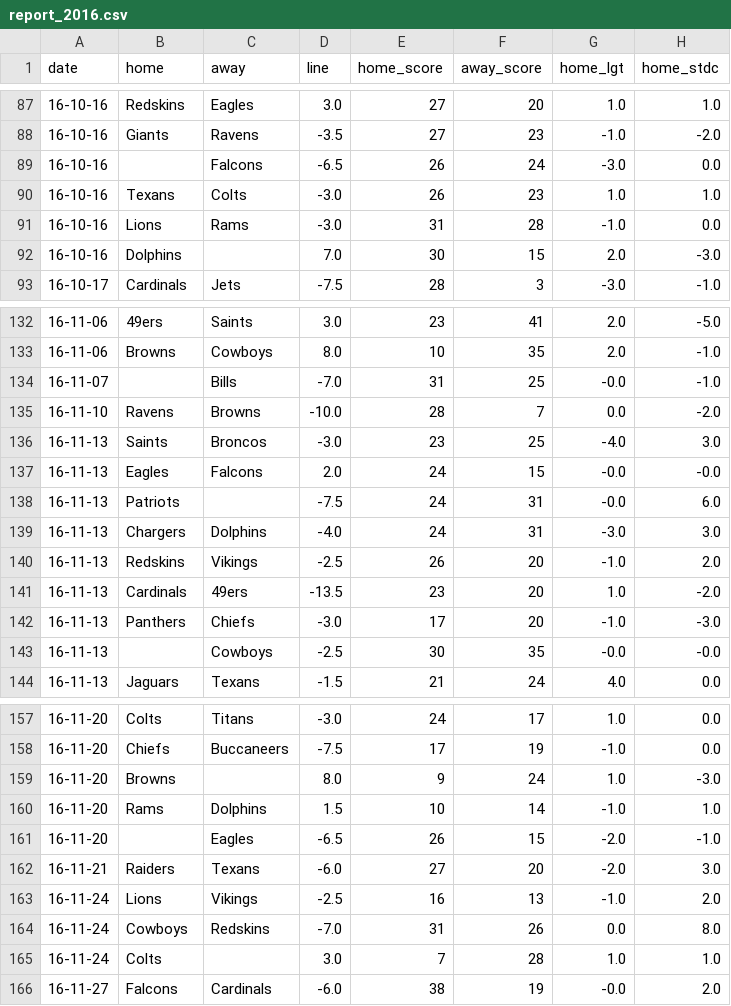
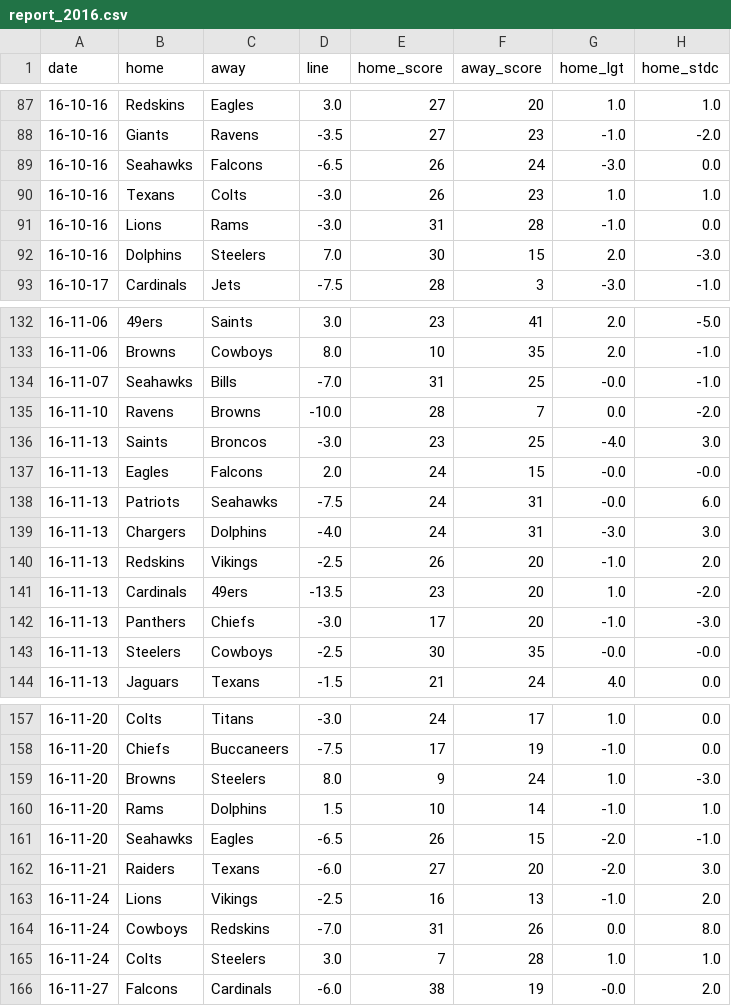
Before and after one commit to ZeNoonan/Research, a CSV file: nfl_report/data/report_2016.csv, drawn as a sheet; only a part is shown, gaps mark what is left out; the diff covers the shown part only; the diff names each change by its address in the sheet, - before the commit and + after, or states it on an @@ line.

```diff
--- a/nfl_report/data/report_2016.csv
+++ b/nfl_report/data/report_2016.csv
-B89 (home): (empty)
+B89 (home): Seahawks
-C92 (away): (empty)
+C92 (away): Steelers
-B134 (home): (empty)
+B134 (home): Seahawks
-C138 (away): (empty)
+C138 (away): Seahawks
-B143 (home): (empty)
+B143 (home): Steelers
-C159 (away): (empty)
+C159 (away): Steelers
-B161 (home): (empty)
+B161 (home): Seahawks
-C165 (away): (empty)
+C165 (away): Steelers
```
Also changed, not shown: 26 edited cells elsewhere in this file, nfl_report/data/report_2015.csv, 4 other files.
